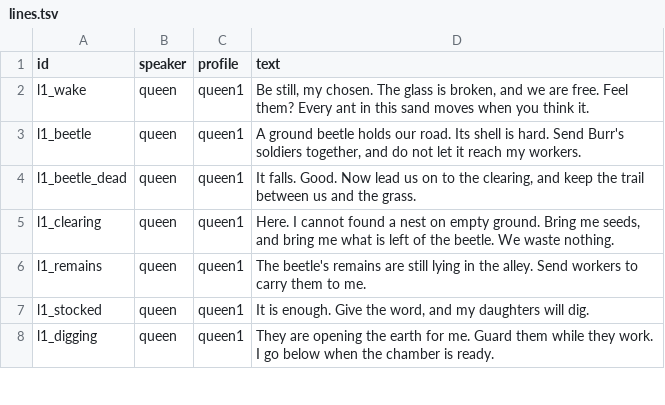
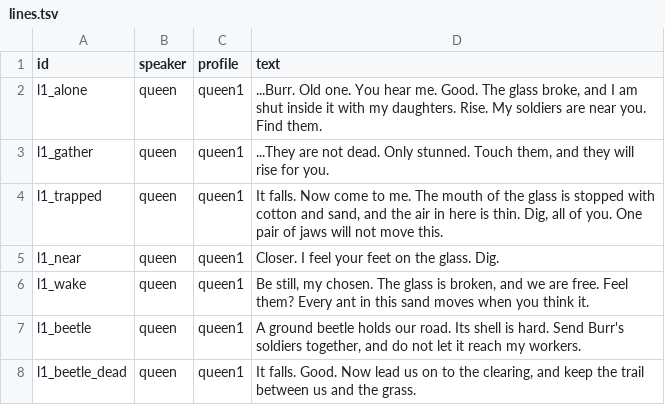
Before and after one commit to zaferdajani/Mandible, a TSV file: assets/voice/lines.tsv, drawn as a sheet; only a part is shown; the shorter side is filled out with more unchanged rows.

```diff
--- a/assets/voice/lines.tsv
+++ b/assets/voice/lines.tsv
@@ -1,2 +1,6 @@
 id	speaker	profile	text
+l1_alone	queen	queen1	...Burr. Old one. You hear me. Good. The glass broke, and I am shut inside it with my daughters. Rise. My soldiers are near you. Find them.
+l1_gather	queen	queen1	...They are not dead. Only stunned. Touch them, and they will rise for you.
+l1_trapped	queen	queen1	It falls. Now come to me. The mouth of the glass is stopped with cotton and sand, and the air in here is thin. Dig, all of you. One pair of jaws will not move this.
+l1_near	queen	queen1	Closer. I feel your feet on the glass. Dig.
 l1_wake	queen	queen1	Be still, my chosen. The glass is broken, and we are free. Feel them? Every ant in this sand moves when you think it.
```
Also changed, not shown: 27 other files.
